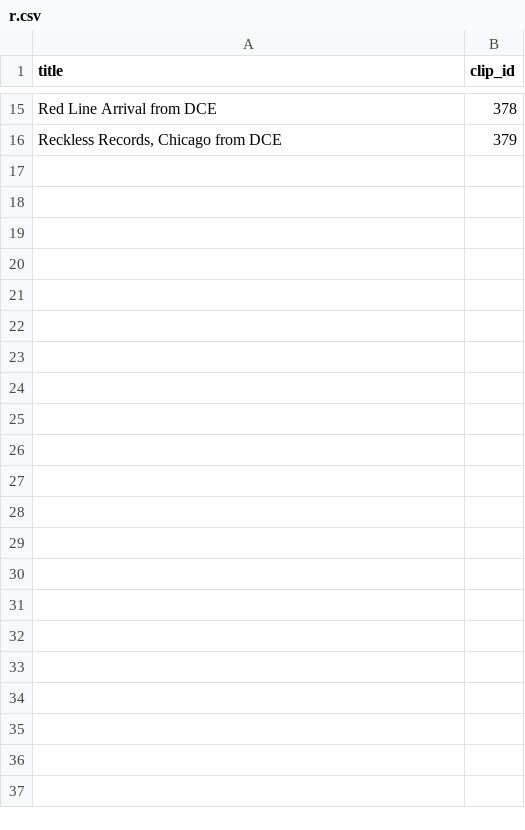
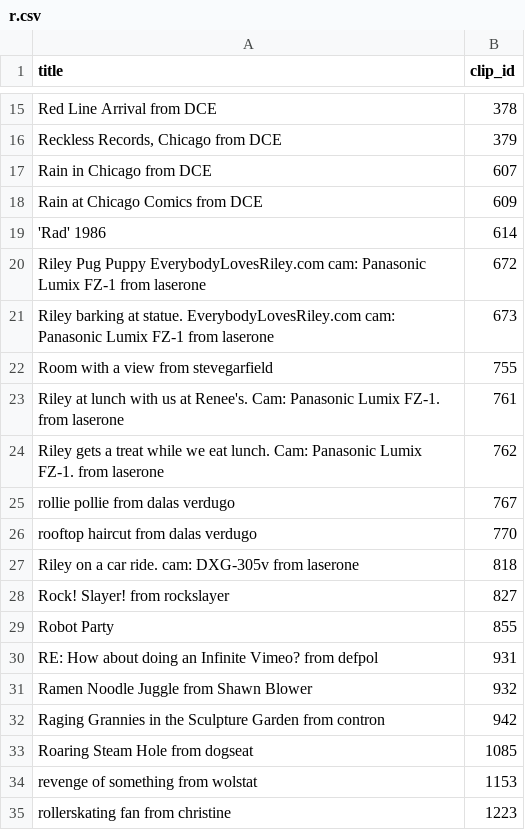
Before and after one commit to florianbussmann/vimeo, a CSV file: public/r.csv, drawn as a sheet; only a part is shown, gaps mark what is left out; the diff covers the shown part only; the diff names each change by its address in the sheet, - before the commit and + after, or states it on an @@ line.

```diff
--- a/public/r.csv
+++ b/public/r.csv
+row 17: Rain in Chicago from DCE | 607
+row 18: Rain at Chicago Comics from DCE | 609
+row 19: 'Rad' 1986 | 614
+row 20: Riley Pug Puppy EverybodyLovesRiley.com cam: Panasonic Lumix FZ-1 from laserone | 672
+row 21: Riley barking at statue. EverybodyLovesRiley.com cam: Panasonic Lumix FZ-1 from laserone | 673
+row 22: Room with a view from stevegarfield | 755
+row 23: Riley at lunch with us at Renee's. Cam: Panasonic Lumix FZ-1. from laserone | 761
+row 24: Riley gets a treat while we eat lunch. Cam: Panasonic Lumix FZ-1. from laserone | 762
+row 25: rollie pollie from dalas verdugo | 767
+row 26: rooftop haircut from dalas verdugo | 770
+row 27: Riley on a car ride. cam: DXG-305v from laserone | 818
+row 28: Rock! Slayer! from rockslayer | 827
+row 29: Robot Party | 855
+row 30: RE: How about doing an Infinite Vimeo? from defpol | 931
+row 31: Ramen Noodle Juggle from Shawn Blower | 932
+row 32: Raging Grannies in the Sculpture Garden from contron | 942
+row 33: Roaring Steam Hole from dogseat | 1085
+row 34: revenge of something from wolstat | 1153
+row 35: rollerskating fan from christine | 1223
```
Also changed, not shown: 41 added rows elsewhere in this file, public/c.csv, public/d.csv, 30 other files.
